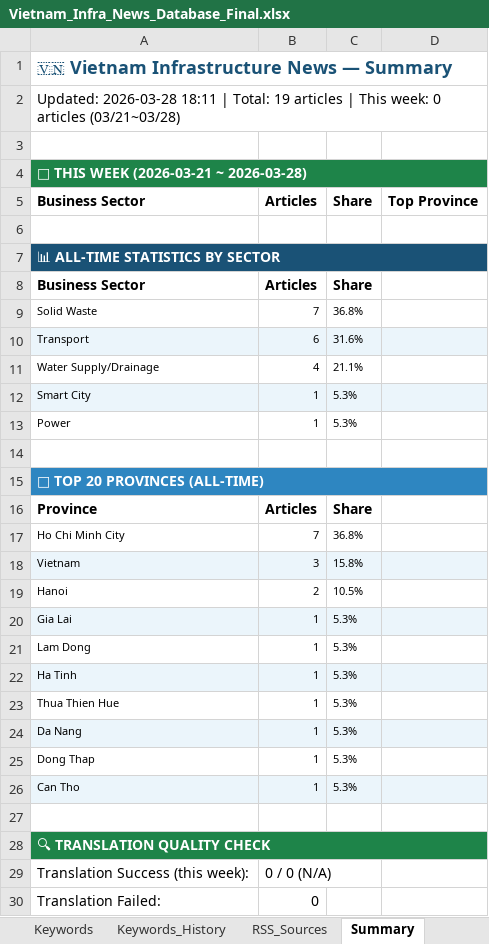
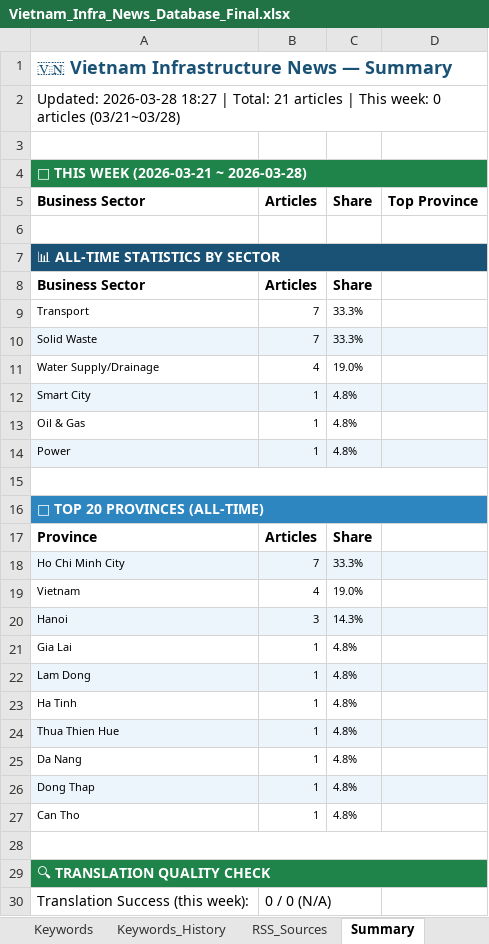
Before and after one commit to hms4792/vietnam-infra-news, an Excel workbook: data/database/Vietnam_Infra_News_Database_Final.xlsx, sheet Summary, drawn as a sheet; only a part is shown; the shorter side is filled out with more unchanged rows; values as stored, in another font and other column widths than the file's, no borders; removed rows and columns are numbered as before the commit, all else as after; the diff names each change by its address in the sheet, - before the commit and + after, or states it on an @@ line.

```diff
--- a/data/database/Vietnam_Infra_News_Database_Final.xlsx (sheet Summary)
+++ b/data/database/Vietnam_Infra_News_Database_Final.xlsx (sheet Summary)
-A2 (Business Sector): Updated: 2026-03-28 18:11 | Total: 19 articles |…
+A2 (Business Sector): Updated: 2026-03-28 18:27 | Total: 21 articles |…
+row 9: Transport | 7 | 33.3%
-A10:D10 fill: none
+A10:D10 fill: #EBF5FB
-C10 (Share): 36.8%
+C10 (Share): 33.3%
-row 10: Transport | 6 | 31.6%
-C11 (Share): 21.1%
+C11 (Share): 19.0%
-C12 (Share): 5.3%
+C12 (Share): 4.8%
+row 13: Oil & Gas | 1 | 4.8%
-A14:D14 fill: none
+A14:D14 fill: #EBF5FB
-C14 (Share): 5.3%
+C14 (Share): 4.8%
+A15:D15 merged
-A18:D18 fill: none
+A18:D18 fill: #EBF5FB
-C18 (Share): 36.8%
+C18 (Share): 33.3%
-A19:D19 fill: #EBF5FB
+A19:D19 fill: none
-B19 (Articles): 3
+B19 (Articles): 4
-C19 (Share): 15.8%
+C19 (Share): 19.0%
-A20:D20 fill: none
+A20:D20 fill: #EBF5FB
-B20 (Articles): 2
+B20 (Articles): 3
-C20 (Share): 10.5%
+C20 (Share): 14.3%
-A21:D21 fill: #EBF5FB
+A21:D21 fill: none
-C21:C27 (Share): 5.3%
+C21:C27 (Share): 4.8%
-A22:D22 fill: none
+A22:D22 fill: #EBF5FB
-A23:D23 fill: #EBF5FB
+A23:D23 fill: none
-A24:D24 fill: none
+A24:D24 fill: #EBF5FB
-A25:D25 fill: #EBF5FB
+A25:D25 fill: none
-A26:D26 fill: none
+A26:D26 fill: #EBF5FB
-A27:D27 fill: #EBF5FB
+A27:D27 fill: none
+A28:D28 merged
```
Also changed, not shown: sheet Keywords History, sheet Keyword History, sheet News Database, sheet Collection_Log.
